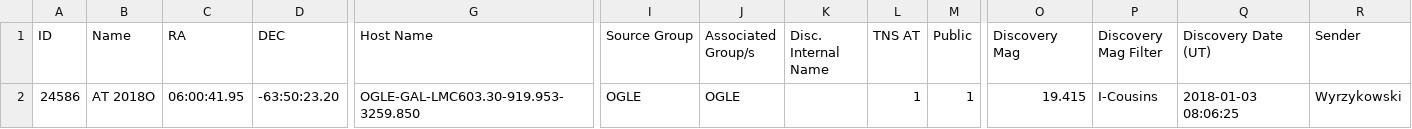
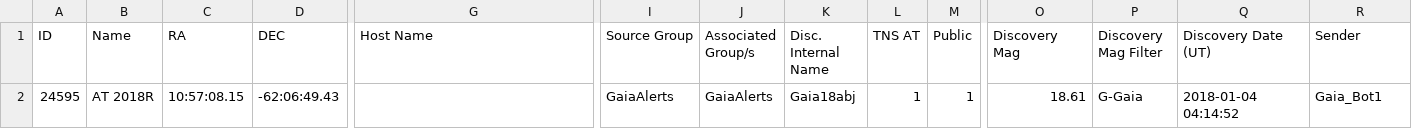
Before and after one commit to astrocatalogs/tde-external, a CSV file: TNS/index.csv, drawn as a sheet; only a part is shown, gaps mark what is left out; removed rows and columns are numbered as before the commit, all else as after; rows hold the shown columns only; the diff names each change by its address in the sheet, - before the commit and + after, or states it on an @@ line.

```diff
--- a/TNS/index.csv
+++ b/TNS/index.csv
-row 2: 24586 | AT 2018O | 06:00:41.95 | -63:50:23.20 | OGLE-GAL-LMC603.30-919.953-3259.850 | OGLE | OGLE |  | 1 | 1 | 19.415 | I-Cousins | 2018-01-03 08:06:25 | Wyrzykowski
+row 2: 24595 | AT 2018R | 10:57:08.15 | -62:06:49.43 |  | GaiaAlerts | GaiaAlerts | Gaia18abj | 1 | 1 | 18.61 | G-Gaia | 2018-01-04 04:14:52 | Gaia_Bot1
```
Also changed, not shown: TNS/page-19.csv, 2 other files.
